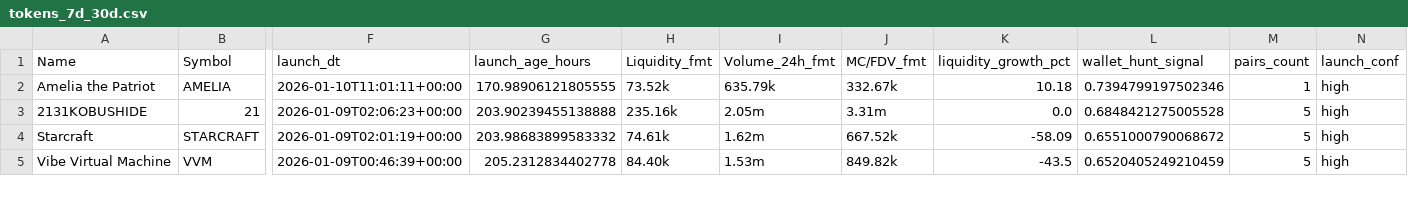
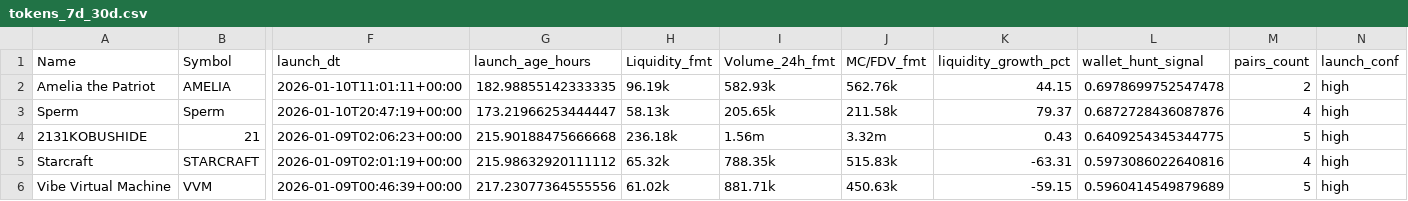
Before and after one commit to ziovajoz/solana-token-csv, a CSV file: output/tokens_7d_30d.csv, drawn as a sheet; only a part is shown, gaps mark what is left out; addresses are those after the commit; rows hold the shown columns only; the diff covers the shown part only; the diff names each change by its address in the sheet, - before the commit and + after, or states it on an @@ line.

```diff
--- a/output/tokens_7d_30d.csv
+++ b/output/tokens_7d_30d.csv
-G2 (launch_age_hours): 170.98906121805555
+G2 (launch_age_hours): 182.98855142333335
-H2 (Liquidity_fmt): 73.52k
+H2 (Liquidity_fmt): 96.19k
-I2 (Volume_24h_fmt): 635.79k
+I2 (Volume_24h_fmt): 582.93k
-J2 (MC/FDV_fmt): 332.67k
+J2 (MC/FDV_fmt): 562.76k
-K2 (liquidity_growth_pct): 10.18
+K2 (liquidity_growth_pct): 44.15
-L2 (wallet_hunt_signal): 0.7394799197502346
+L2 (wallet_hunt_signal): 0.6978699752547478
-M2 (pairs_count): 1
+M2 (pairs_count): 2
+row 3: Sperm | Sperm | 2026-01-10T20:47:19+00:00 | 173.21966253444447 | 58.13k | 205.65k | 211.58k | 79.37 | 0.6872728436087876 | 4 | high
-G4 (launch_age_hours): 203.90239455138888
+G4 (launch_age_hours): 215.90188475666668
-H4 (Liquidity_fmt): 235.16k
+H4 (Liquidity_fmt): 236.18k
-I4 (Volume_24h_fmt): 2.05m
+I4 (Volume_24h_fmt): 1.56m
-J4 (MC/FDV_fmt): 3.31m
+J4 (MC/FDV_fmt): 3.32m
-K4 (liquidity_growth_pct): 0.0
+K4 (liquidity_growth_pct): 0.43
-L4 (wallet_hunt_signal): 0.6848421275005528
+L4 (wallet_hunt_signal): 0.6409254345344775
-G5 (launch_age_hours): 203.98683899583332
+G5 (launch_age_hours): 215.98632920111112
-H5 (Liquidity_fmt): 74.61k
+H5 (Liquidity_fmt): 65.32k
-I5 (Volume_24h_fmt): 1.62m
+I5 (Volume_24h_fmt): 788.35k
-J5 (MC/FDV_fmt): 667.52k
+J5 (MC/FDV_fmt): 515.83k
-K5 (liquidity_growth_pct): -58.09
+K5 (liquidity_growth_pct): -63.31
-L5 (wallet_hunt_signal): 0.6551000790068672
+L5 (wallet_hunt_signal): 0.5973086022640816
-M5 (pairs_count): 5
+M5 (pairs_count): 4
-G6 (launch_age_hours): 205.2312834402778
+G6 (launch_age_hours): 217.23077364555556
-H6 (Liquidity_fmt): 84.40k
+H6 (Liquidity_fmt): 61.02k
-I6 (Volume_24h_fmt): 1.53m
+I6 (Volume_24h_fmt): 881.71k
-J6 (MC/FDV_fmt): 849.82k
+J6 (MC/FDV_fmt): 450.63k
-K6 (liquidity_growth_pct): -43.5
+K6 (liquidity_growth_pct): -59.15
-L6 (wallet_hunt_signal): 0.6520405249210459
+L6 (wallet_hunt_signal): 0.5960414549879689
```
Also changed, not shown: 3 added rows, 2 removed rows and 60 edited cells elsewhere in this file, output/included.csv, output/tokens_0_24h.csv, 4 other files.
